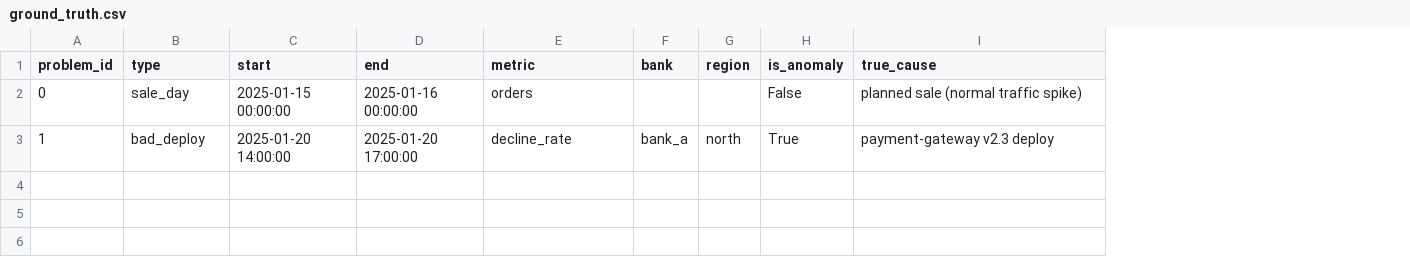
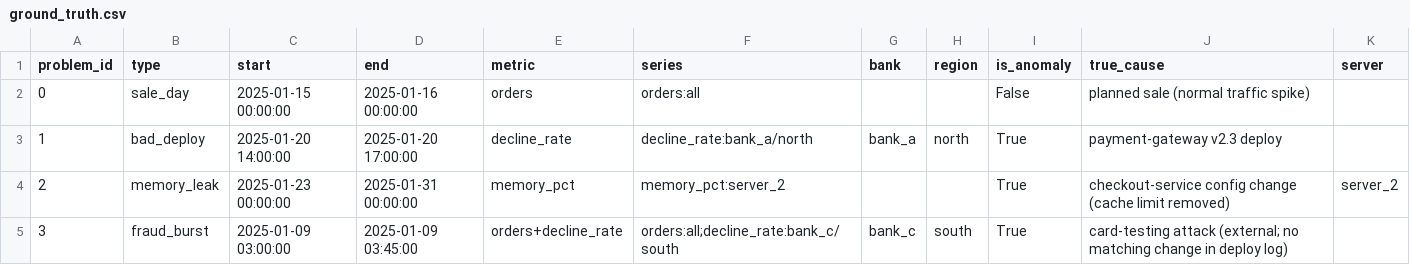
Before and after one commit to Gauthamop/Independent-ECommerce-Agent-Anomaly, a CSV file: data/ground_truth/ground_truth.csv, drawn as a sheet; the diff names each change by its address in the sheet, - before the commit and + after, or states it on an @@ line.

```diff
--- a/data/ground_truth/ground_truth.csv
+++ b/data/ground_truth/ground_truth.csv
+column F (series), rows 2-3: orders:all | decline_rate:bank_a/north
+column K (server), empty
+row 4: 2 | memory_leak | 2025-01-23 00:00:00 | 2025-01-31 00:00:00 | memory_pct | memory_pct:server_2 |  |  | True | checkout-service config change (cache limit removed) | server_2
+row 5: 3 | fraud_burst | 2025-01-09 03:00:00 | 2025-01-09 03:45:00 | orders+decline_rate | orders:all;decline_rate:bank_c/south | bank_c | south | True | card-testing attack (external; no matching change in deploy log)
```
Also changed, not shown: 12 other files.
